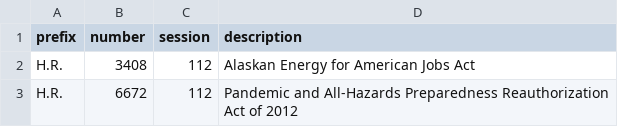
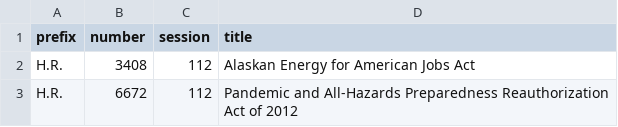
Before and after one commit to WestleyArgentum/legislative-influence, a CSV file: data/112th-bills.csv, drawn as a sheet; only a part is shown.

Commit message:
typo

```diff
--- a/data/112th-bills.csv
+++ b/data/112th-bills.csv
@@ -1,2 +1,2 @@
-prefix,number,session,description
+prefix,number,session,title
 H.R.,3408,112,"Alaskan Energy for American Jobs Act"
```
